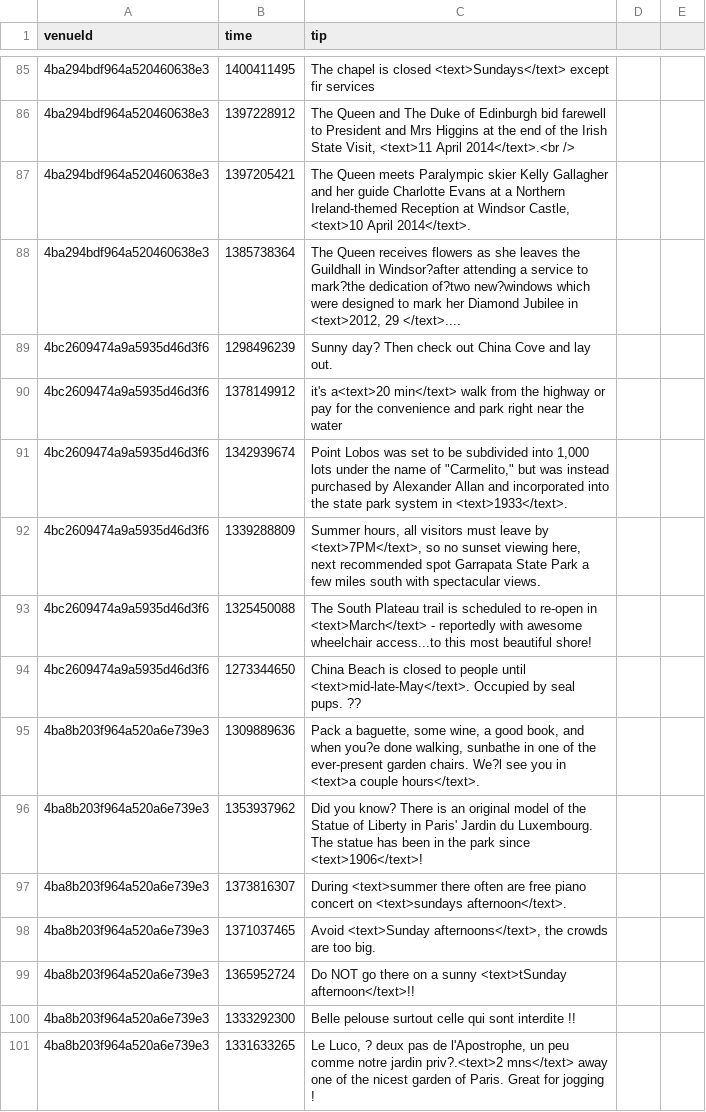
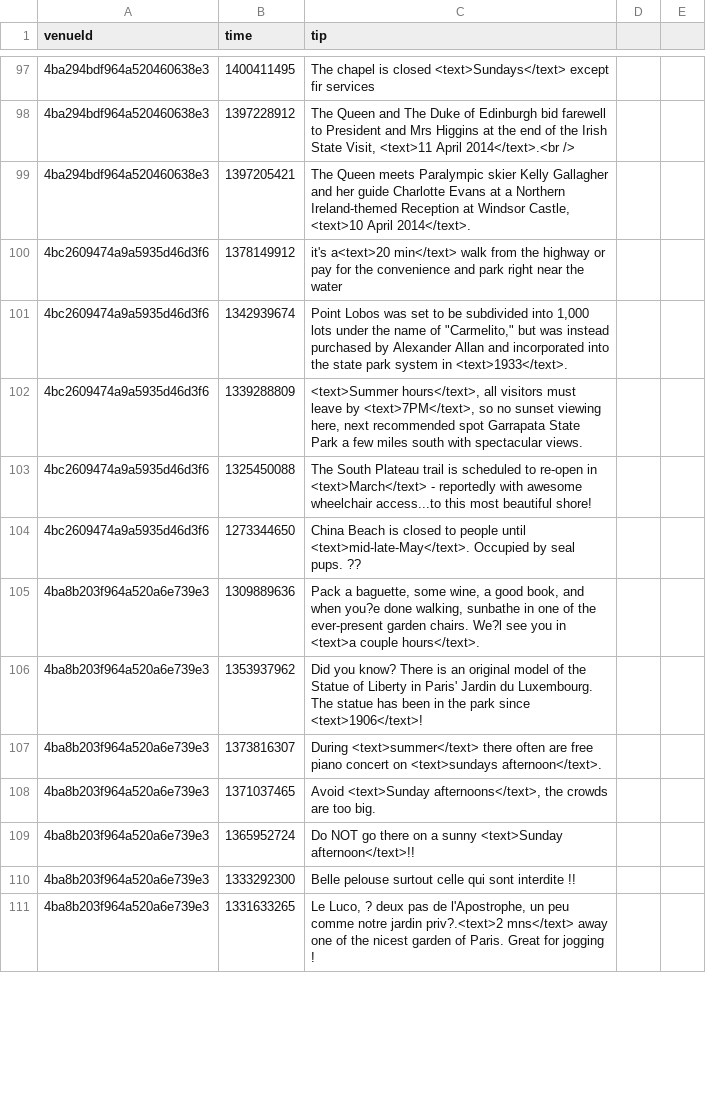
Before and after one commit to digamma-ai/timeextractor, a CSV file: nlpTravelPlannerReviewAnalyzer/src/main/resources/training.csv, drawn as a sheet; only a part is shown, gaps mark what is left out; the diff covers the shown part only.

```diff
--- a/nlpTravelPlannerReviewAnalyzer/src/main/resources/training.csv
+++ b/nlpTravelPlannerReviewAnalyzer/src/main/resources/training.csv
@@ -87,7 +99,5 @@ venueId,time,tip
 4ba294bdf964a520460638e3,1397205421,"The Queen meets Paralympic skier Kelly Gallagher and her guide Charlotte Evans at a Northern Ireland-themed Reception at Windsor Castle, <text>10 April 2014</text>."
-4ba294bdf964a520460638e3,1385738364,"The Queen receives flowers as she leaves the Guildhall in Windsor?after attending a service to mark?the dedication of?two new?windows which were designed to mark her Diamond Jubilee in <text>2012, 29 </text>...."
-4bc2609474a9a5935d46d3f6,1298496239,Sunny day? Then check out China Cove and lay out.
 4bc2609474a9a5935d46d3f6,1378149912,it's a<text>20 min</text> walk from the highway or pay for the convenience and park right near the water
 4bc2609474a9a5935d46d3f6,1342939674,"Point Lobos was set to be subdivided into 1,000 lots under the name of ""Carmelito,"" but was instead purchased by Alexander Allan and incorporated into the state park system in <text>1933</text>."
-4bc2609474a9a5935d46d3f6,1339288809,"Summer hours, all visitors must leave by <text>7PM</text>, so no sunset viewing here, next recommended spot Garrapata State Park a few miles south with spectacular views."
+4bc2609474a9a5935d46d3f6,1339288809,"<text>Summer hours</text>, all visitors must leave by <text>7PM</text>, so no sunset viewing here, next recommended spot Garrapata State Park a few miles south with spectacular views."
 4bc2609474a9a5935d46d3f6,1325450088,The South Plateau trail is scheduled to re-open in <text>March</text> - reportedly with awesome wheelchair access...to this most beautiful shore!
@@ -96,5 +106,5 @@ venueId,time,tip
 4ba8b203f964a520a6e739e3,1353937962,Did you know? There is an original model of the Statue of Liberty in Paris' Jardin du Luxembourg. The statue has been in the park since <text>1906</text>!
-4ba8b203f964a520a6e739e3,1373816307,During <text>summer there often are free piano concert on <text>sundays afternoon</text>.
+4ba8b203f964a520a6e739e3,1373816307,During <text>summer</text> there often are free piano concert on <text>sundays afternoon</text>.
 4ba8b203f964a520a6e739e3,1371037465,"Avoid <text>Sunday afternoons</text>, the crowds are too big."
-4ba8b203f964a520a6e739e3,1365952724,Do NOT go there on a sunny <text>tSunday afternoon</text>!!
+4ba8b203f964a520a6e739e3,1365952724,Do NOT go there on a sunny <text>Sunday afternoon</text>!!
 4ba8b203f964a520a6e739e3,1333292300,Belle pelouse surtout celle qui sont interdite !!
```
Also changed, not shown: 18 added rows, 1 removed row and 114 edited cells elsewhere in this file, 3 other files.
